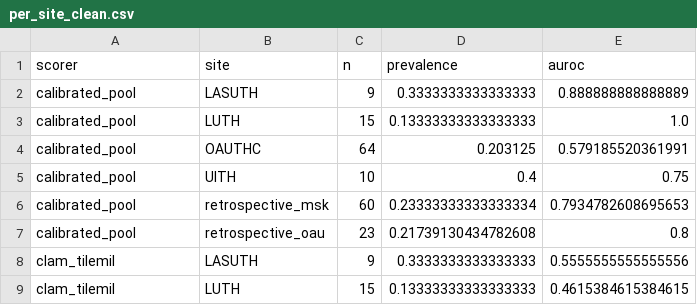
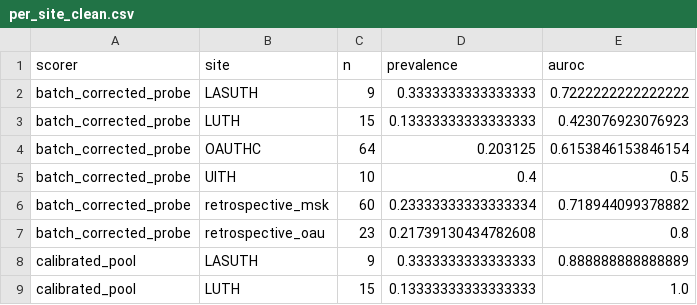
Before and after one commit to mat10d/ARGO-DeepMSI, a CSV file: results/comparison/per_site_clean.csv, drawn as a sheet; only a part is shown; the shorter side is filled out with more unchanged rows.

```diff
--- a/results/comparison/per_site_clean.csv
+++ b/results/comparison/per_site_clean.csv
@@ -1,2 +1,8 @@
 scorer,site,n,prevalence,auroc
+batch_corrected_probe,LASUTH,9,0.3333333333333333,0.7222222222222222
+batch_corrected_probe,LUTH,15,0.13333333333333333,0.423076923076923
+batch_corrected_probe,OAUTHC,64,0.203125,0.6153846153846154
+batch_corrected_probe,UITH,10,0.4,0.5
+batch_corrected_probe,retrospective_msk,60,0.23333333333333334,0.718944099378882
+batch_corrected_probe,retrospective_oau,23,0.21739130434782608,0.8
 calibrated_pool,LASUTH,9,0.3333333333333333,0.888888888888889
```
Also changed, not shown: results/comparison/leaderboard.csv, 13 other files.
